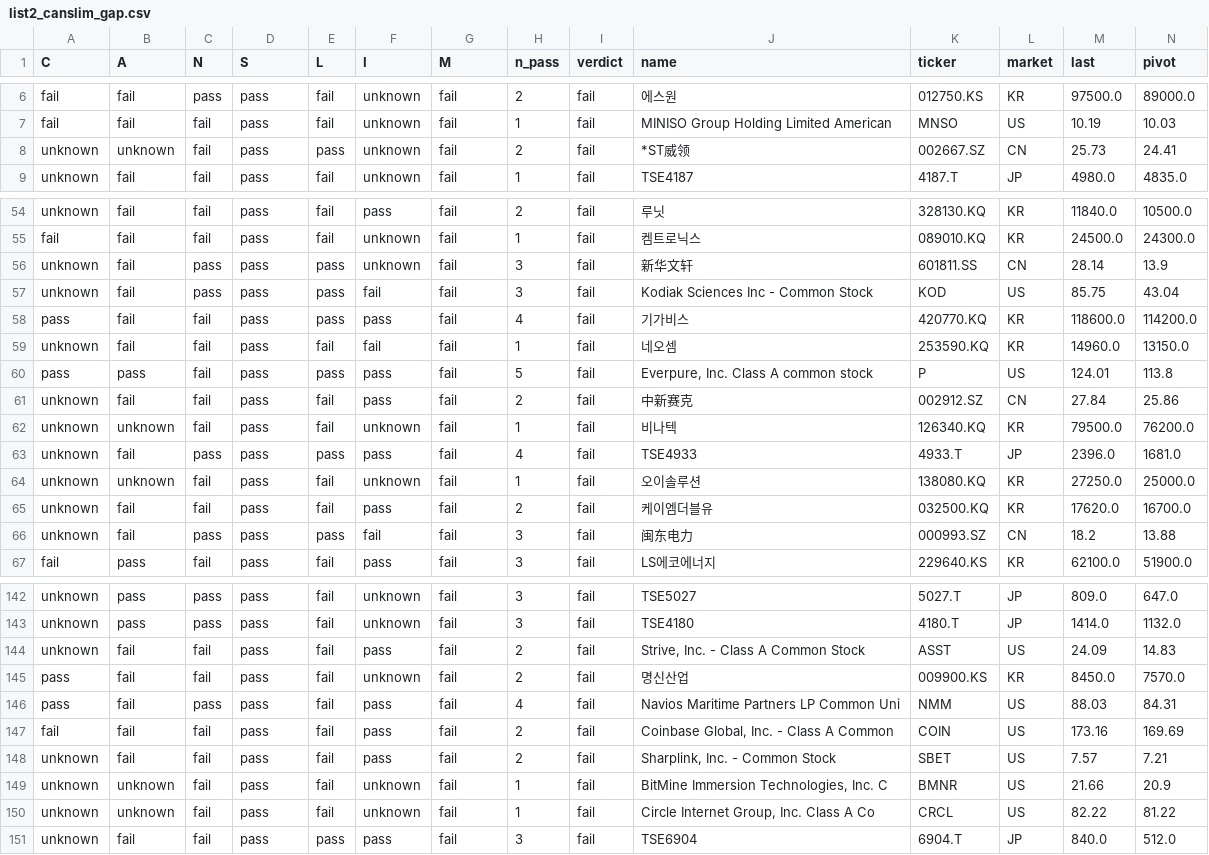
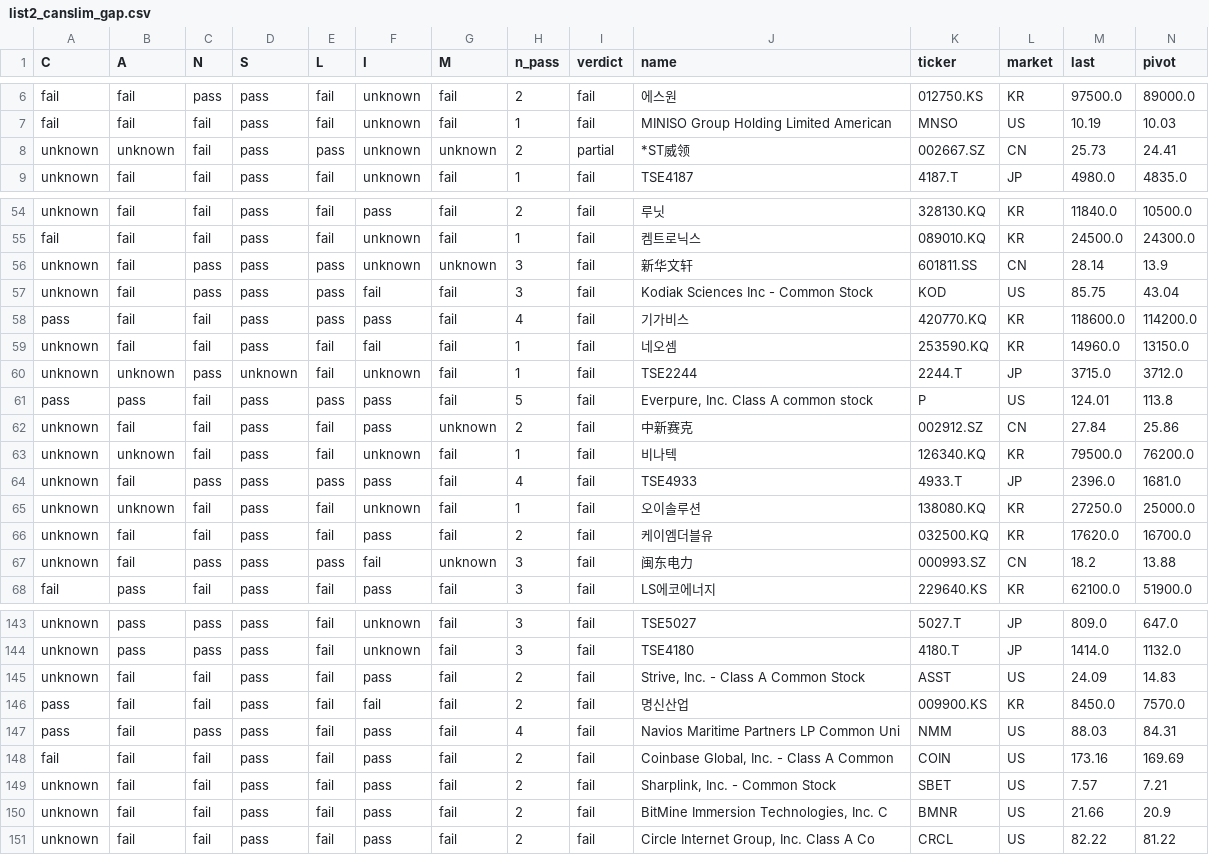
Before and after one commit to chkchp0702-spec/Gap, a CSV file: results/list2_canslim_gap.csv, drawn as a sheet; only a part is shown, gaps mark what is left out; the diff covers the shown part only.

```diff
--- a/results/list2_canslim_gap.csv
+++ b/results/list2_canslim_gap.csv
@@ -7,3 +7,3 @@ fail,fail,pass,pass,fail,unknown,fail,2,fail,에스원,012750.KS,KR,97500.0,8900
 fail,fail,fail,pass,fail,unknown,fail,1,fail,MINISO Group Holding Limited American ,MNSO,US,10.19,10.03
-unknown,unknown,fail,pass,pass,unknown,fail,2,fail,*ST威领,002667.SZ,CN,25.73,24.41
+unknown,unknown,fail,pass,pass,unknown,unknown,2,partial,*ST威领,002667.SZ,CN,25.73,24.41
 unknown,fail,fail,pass,fail,unknown,fail,1,fail,TSE4187,4187.T,JP,4980.0,4835.0
@@ -55,3 +55,3 @@ unknown,fail,fail,pass,fail,pass,fail,2,fail,루닛,328130.KQ,KR,11840.0,10500.0
 fail,fail,fail,pass,fail,unknown,fail,1,fail,켐트로닉스,089010.KQ,KR,24500.0,24300.0
-unknown,fail,pass,pass,pass,unknown,fail,3,fail,新华文轩,601811.SS,CN,28.14,13.9
+unknown,fail,pass,pass,pass,unknown,unknown,3,fail,新华文轩,601811.SS,CN,28.14,13.9
 unknown,fail,pass,pass,pass,fail,fail,3,fail,Kodiak Sciences Inc - Common Stock,KOD,US,85.75,43.04
@@ -59,4 +59,5 @@ pass,fail,fail,pass,pass,pass,fail,4,fail,기가비스,420770.KQ,KR,118600.0,114
 unknown,fail,fail,pass,fail,fail,fail,1,fail,네오셈,253590.KQ,KR,14960.0,13150.0
+unknown,unknown,pass,unknown,fail,unknown,fail,1,fail,TSE2244,2244.T,JP,3715.0,3712.0
 pass,pass,fail,pass,pass,pass,fail,5,fail,"Everpure, Inc. Class A common stock",P,US,124.01,113.8
-unknown,fail,fail,pass,fail,pass,fail,2,fail,中新赛克,002912.SZ,CN,27.84,25.86
+unknown,fail,fail,pass,fail,pass,unknown,2,fail,中新赛克,002912.SZ,CN,27.84,25.86
 unknown,unknown,fail,pass,fail,unknown,fail,1,fail,비나텍,126340.KQ,KR,79500.0,76200.0
@@ -65,3 +66,3 @@ unknown,unknown,fail,pass,fail,unknown,fail,1,fail,오이솔루션,138080.KQ,KR,
 unknown,fail,fail,pass,fail,pass,fail,2,fail,케이엠더블유,032500.KQ,KR,17620.0,16700.0
-unknown,fail,pass,pass,pass,fail,fail,3,fail,闽东电力,000993.SZ,CN,18.2,13.88
+unknown,fail,pass,pass,pass,fail,unknown,3,fail,闽东电力,000993.SZ,CN,18.2,13.88
 fail,pass,fail,pass,fail,pass,fail,3,fail,LS에코에너지,229640.KS,KR,62100.0,51900.0
@@ -144,3 +145,3 @@ unknown,pass,pass,pass,fail,unknown,fail,3,fail,TSE4180,4180.T,JP,1414.0,1132.0
 unknown,fail,fail,pass,fail,pass,fail,2,fail,"Strive, Inc. - Class A Common Stock",ASST,US,24.09,14.83
-pass,fail,fail,pass,fail,unknown,fail,2,fail,명신산업,009900.KS,KR,8450.0,7570.0
+pass,fail,fail,pass,fail,fail,fail,2,fail,명신산업,009900.KS,KR,8450.0,7570.0
 pass,fail,pass,pass,fail,pass,fail,4,fail,Navios Maritime Partners LP Common Uni,NMM,US,88.03,84.31
@@ -148,4 +149,3 @@ fail,fail,fail,pass,fail,pass,fail,2,fail,"Coinbase Global, Inc. - Class A Commo
 unknown,fail,fail,pass,fail,pass,fail,2,fail,"Sharplink, Inc. - Common Stock",SBET,US,7.57,7.21
-unknown,unknown,fail,pass,fail,unknown,fail,1,fail,"BitMine Immersion Technologies, Inc. C",BMNR,US,21.66,20.9
-unknown,unknown,fail,pass,fail,unknown,fail,1,fail,"Circle Internet Group, Inc. Class A Co",CRCL,US,82.22,81.22
-unknown,fail,fail,pass,pass,pass,fail,3,fail,TSE6904,6904.T,JP,840.0,512.0
+unknown,fail,fail,pass,fail,pass,fail,2,fail,"BitMine Immersion Technologies, Inc. C",BMNR,US,21.66,20.9
+unknown,fail,fail,pass,fail,pass,fail,2,fail,"Circle Internet Group, Inc. Class A Co",CRCL,US,82.22,81.22
```
Also changed, not shown: 2 added rows, 2 removed rows, 1 moved row and 24 edited cells elsewhere in this file, results/list0_gap_fresh.csv, results/list1_gap.csv, 9 other files.
